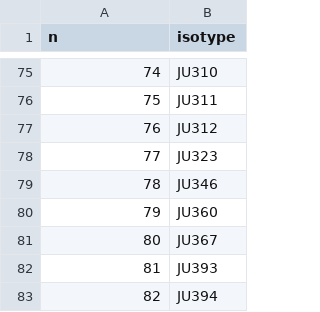
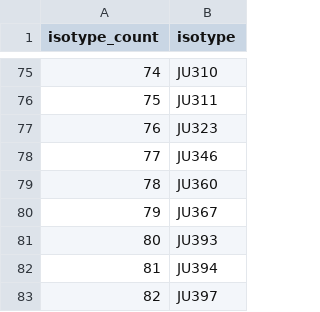
Before and after one commit to AndersenLab/Andersen-Lab-Strains, a TSV file: processed/isotypes.tsv, drawn as a sheet; only a part is shown, gaps mark what is left out; the shorter side is filled out with more unchanged rows; the diff names each change by its address in the sheet, - before the commit and + after, or states it on an @@ line.

```diff
--- a/processed/isotypes.tsv
+++ b/processed/isotypes.tsv
@@ column A (isotype_count) renumbered from row 1 down @@
-row 77: 76 | JU312
```
Also changed, not shown: processed/fastq.tsv, processed/fastq_info.tsv, 5 other files.
